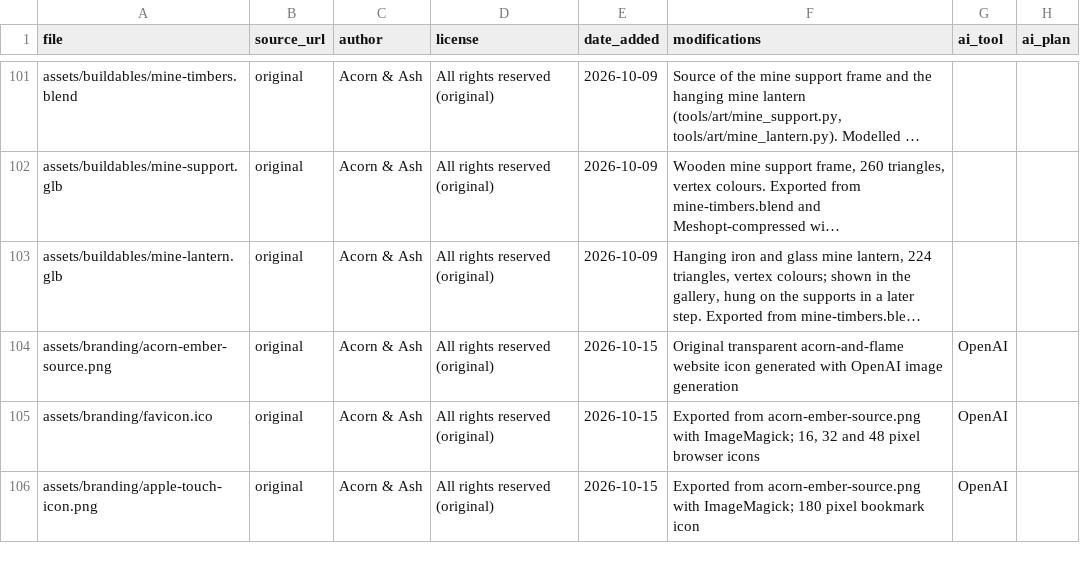
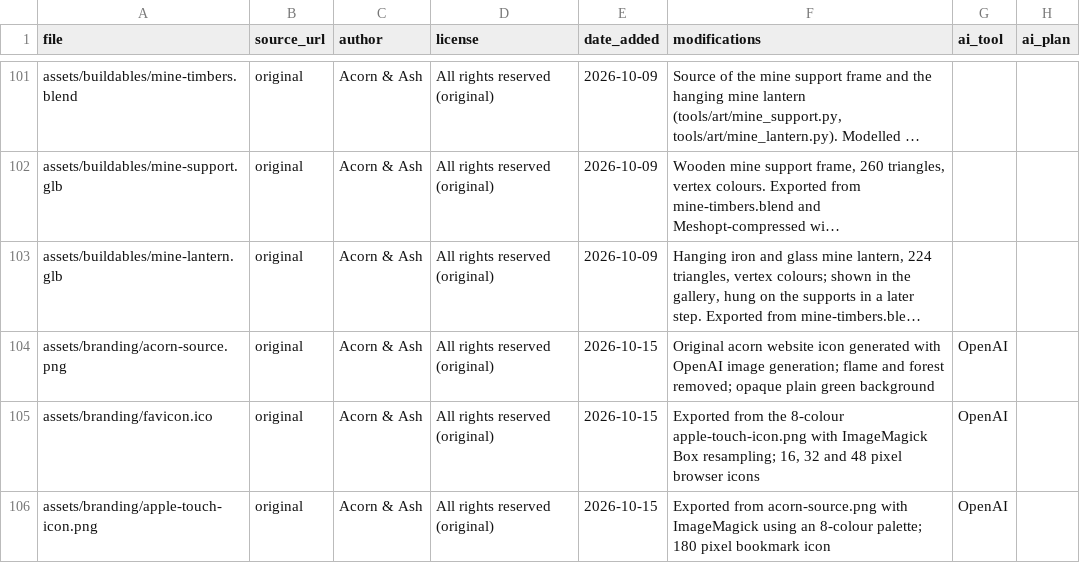
Before and after one commit to riokku/acorn-and-ash, a CSV file: assets/LICENSES.csv, drawn as a sheet; only a part is shown, gaps mark what is left out; long unchanged cells end in …; the diff names each change by its address in the sheet, - before the commit and + after, or states it on an @@ line.

Commit message:
Simplify favicon to a single acorn on a flat green background

```diff
--- a/assets/LICENSES.csv
+++ b/assets/LICENSES.csv
-A104 (file): assets/branding/acorn-ember-source.png
+A104 (file): assets/branding/acorn-source.png
-F104 (modifications): Original transparent acorn-and-flame website icon generated with OpenAI image generation
+F104 (modifications): Original acorn website icon generated with OpenAI image generation; flame and forest removed; opaque plain green background
-F105 (modifications): Exported from acorn-ember-source.png with ImageMagick; 16, 32…
+F105 (modifications): Exported from the 8-colour apple-touch-icon.png with ImageMagick Box resampling; 16, 32…
-F106 (modifications): Exported from acorn-ember-source.png with ImageMagick; 180 pixel…
+F106 (modifications): Exported from acorn-source.png with ImageMagick using an 8-colour palette; 180 pixel…
```
Also changed, not shown: 5 other files.
